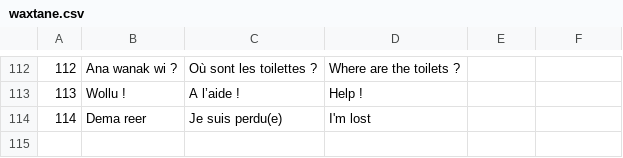
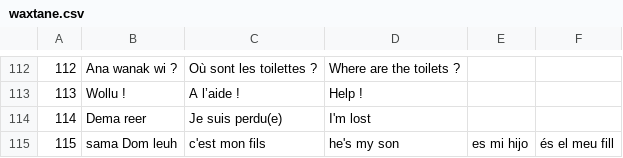
Before and after one commit to MedouneSGB/Waxtane, a CSV file: data/waxtane.csv, drawn as a sheet; only a part is shown, gaps mark what is left out; the diff names each change by its address in the sheet, - before the commit and + after, or states it on an @@ line.

Commit message:
Sama Dome leuh
Sama Dome leuh

```diff
--- a/data/waxtane.csv
+++ b/data/waxtane.csv
+row 115: 115 | sama Dom leuh | c'est mon fils | he's my son | es mi hijo | és el meu fill
```
